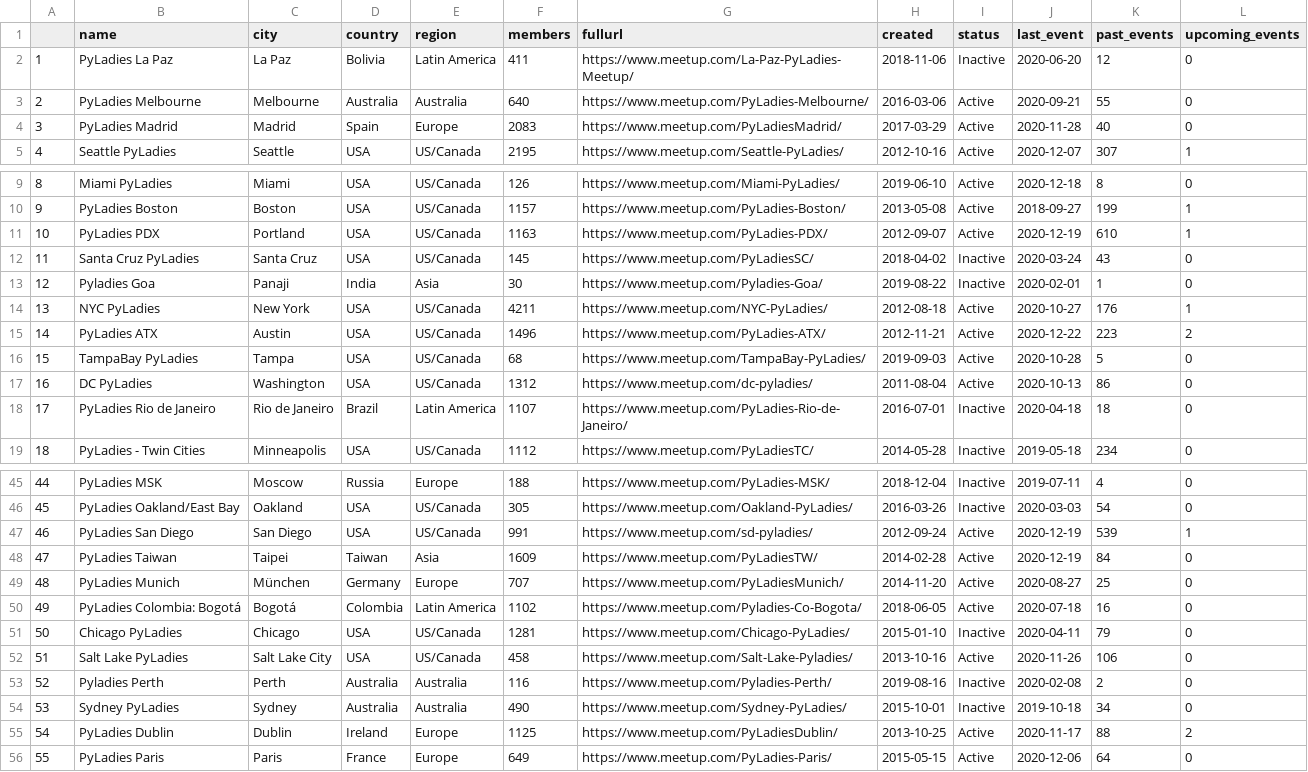
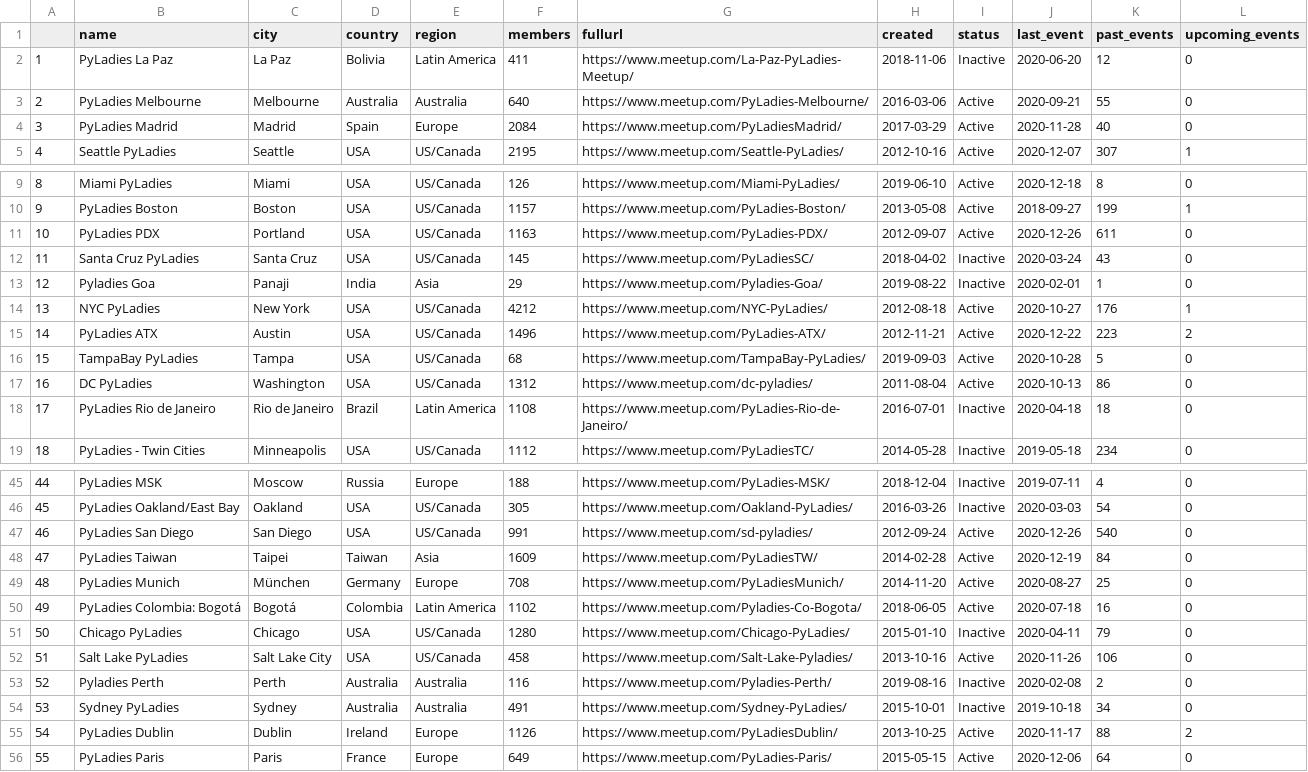
Before and after one commit to py-community/pyladies, a CSV file: docs/data/pyladies.csv, drawn as a sheet; only a part is shown, gaps mark what is left out; the diff covers the shown part only.

```diff
--- a/docs/data/pyladies.csv
+++ b/docs/data/pyladies.csv
@@ -3,3 +3,3 @@
 "2","PyLadies Melbourne","Melbourne","Australia","Australia",640,"https://www.meetup.com/PyLadies-Melbourne/",2016-03-06,"Active",2020-09-21,55,0
-"3","PyLadies Madrid","Madrid","Spain","Europe",2083,"https://www.meetup.com/PyLadiesMadrid/",2017-03-29,"Active",2020-11-28,40,0
+"3","PyLadies Madrid","Madrid","Spain","Europe",2084,"https://www.meetup.com/PyLadiesMadrid/",2017-03-29,"Active",2020-11-28,40,0
 "4","Seattle PyLadies","Seattle","USA","US/Canada",2195,"https://www.meetup.com/Seattle-PyLadies/",2012-10-16,"Active",2020-12-07,307,1
@@ -10,6 +10,6 @@
 "9","PyLadies Boston","Boston","USA","US/Canada",1157,"https://www.meetup.com/PyLadies-Boston/",2013-05-08,"Active",2018-09-27,199,1
-"10","PyLadies PDX","Portland","USA","US/Canada",1163,"https://www.meetup.com/PyLadies-PDX/",2012-09-07,"Active",2020-12-19,610,1
+"10","PyLadies PDX","Portland","USA","US/Canada",1163,"https://www.meetup.com/PyLadies-PDX/",2012-09-07,"Active",2020-12-26,611,0
 "11","Santa Cruz PyLadies","Santa Cruz","USA","US/Canada",145,"https://www.meetup.com/PyLadiesSC/",2018-04-02,"Inactive",2020-03-24,43,0
-"12","Pyladies Goa","Panaji","India","Asia",30,"https://www.meetup.com/Pyladies-Goa/",2019-08-22,"Inactive",2020-02-01,1,0
-"13","NYC PyLadies","New York","USA","US/Canada",4211,"https://www.meetup.com/NYC-PyLadies/",2012-08-18,"Active",2020-10-27,176,1
+"12","Pyladies Goa","Panaji","India","Asia",29,"https://www.meetup.com/Pyladies-Goa/",2019-08-22,"Inactive",2020-02-01,1,0
+"13","NYC PyLadies","New York","USA","US/Canada",4212,"https://www.meetup.com/NYC-PyLadies/",2012-08-18,"Active",2020-10-27,176,1
 "14","PyLadies ATX","Austin","USA","US/Canada",1496,"https://www.meetup.com/PyLadies-ATX/",2012-11-21,"Active",2020-12-22,223,2
@@ -17,3 +17,3 @@
 "16","DC PyLadies","Washington","USA","US/Canada",1312,"https://www.meetup.com/dc-pyladies/",2011-08-04,"Active",2020-10-13,86,0
-"17","PyLadies Rio de Janeiro","Rio de Janeiro","Brazil","Latin America",1107,"https://www.meetup.com/PyLadies-Rio-de-Janeiro/",2016-07-01,"Inactive",2020-04-18,18,0
+"17","PyLadies Rio de Janeiro","Rio de Janeiro","Brazil","Latin America",1108,"https://www.meetup.com/PyLadies-Rio-de-Janeiro/",2016-07-01,"Inactive",2020-04-18,18,0
 "18","PyLadies - Twin Cities","Minneapolis","USA","US/Canada",1112,"https://www.meetup.com/PyLadiesTC/",2014-05-28,"Inactive",2019-05-18,234,0
@@ -46,11 +46,11 @@
 "45","PyLadies Oakland/East Bay","Oakland","USA","US/Canada",305,"https://www.meetup.com/Oakland-PyLadies/",2016-03-26,"Inactive",2020-03-03,54,0
-"46","PyLadies San Diego","San Diego","USA","US/Canada",991,"https://www.meetup.com/sd-pyladies/",2012-09-24,"Active",2020-12-19,539,1
+"46","PyLadies San Diego","San Diego","USA","US/Canada",991,"https://www.meetup.com/sd-pyladies/",2012-09-24,"Active",2020-12-26,540,0
 "47","PyLadies Taiwan","Taipei","Taiwan","Asia",1609,"https://www.meetup.com/PyLadiesTW/",2014-02-28,"Active",2020-12-19,84,0
-"48","PyLadies Munich","München","Germany","Europe",707,"https://www.meetup.com/PyLadiesMunich/",2014-11-20,"Active",2020-08-27,25,0
+"48","PyLadies Munich","München","Germany","Europe",708,"https://www.meetup.com/PyLadiesMunich/",2014-11-20,"Active",2020-08-27,25,0
 "49","PyLadies Colombia: Bogotá","Bogotá","Colombia","Latin America",1102,"https://www.meetup.com/Pyladies-Co-Bogota/",2018-06-05,"Active",2020-07-18,16,0
-"50","Chicago PyLadies","Chicago","USA","US/Canada",1281,"https://www.meetup.com/Chicago-PyLadies/",2015-01-10,"Inactive",2020-04-11,79,0
+"50","Chicago PyLadies","Chicago","USA","US/Canada",1280,"https://www.meetup.com/Chicago-PyLadies/",2015-01-10,"Inactive",2020-04-11,79,0
 "51","Salt Lake PyLadies","Salt Lake City","USA","US/Canada",458,"https://www.meetup.com/Salt-Lake-Pyladies/",2013-10-16,"Active",2020-11-26,106,0
 "52","Pyladies Perth","Perth","Australia","Australia",116,"https://www.meetup.com/Pyladies-Perth/",2019-08-16,"Inactive",2020-02-08,2,0
-"53","Sydney PyLadies","Sydney","Australia","Australia",490,"https://www.meetup.com/Sydney-PyLadies/",2015-10-01,"Inactive",2019-10-18,34,0
-"54","PyLadies Dublin","Dublin","Ireland","Europe",1125,"https://www.meetup.com/PyLadiesDublin/",2013-10-25,"Active",2020-11-17,88,2
+"53","Sydney PyLadies","Sydney","Australia","Australia",491,"https://www.meetup.com/Sydney-PyLadies/",2015-10-01,"Inactive",2019-10-18,34,0
+"54","PyLadies Dublin","Dublin","Ireland","Europe",1126,"https://www.meetup.com/PyLadiesDublin/",2013-10-25,"Active",2020-11-17,88,2
 "55","PyLadies Paris","Paris","France","Europe",649,"https://www.meetup.com/PyLadies-Paris/",2015-05-15,"Active",2020-12-06,64,0
```
Also changed, not shown: 2 edited cells elsewhere in this file, docs/data/pyladies_hosts.csv, 3 other files.
